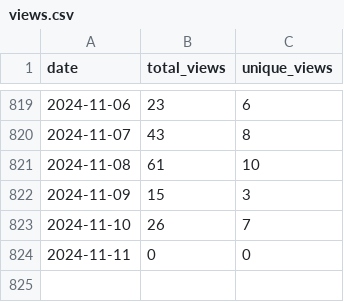
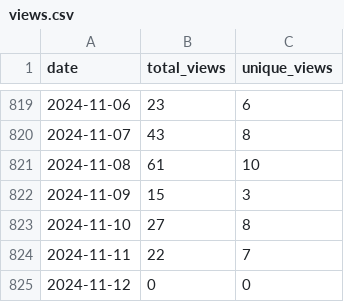
Before and after one commit to wumphlett/COMP-2710, a CSV file: .traffic/views.csv, drawn as a sheet; only a part is shown, gaps mark what is left out.

Commit message:
Updating repository traffic

```diff
--- a/.traffic/views.csv
+++ b/.traffic/views.csv
@@ -822,3 +822,4 @@ date,total_views,unique_views
 2024-11-09,15,3
-2024-11-10,26,7
-2024-11-11,0,0
+2024-11-10,27,8
+2024-11-11,22,7
+2024-11-12,0,0
```
Also changed, not shown: .traffic/clones.csv, 3 other files.
